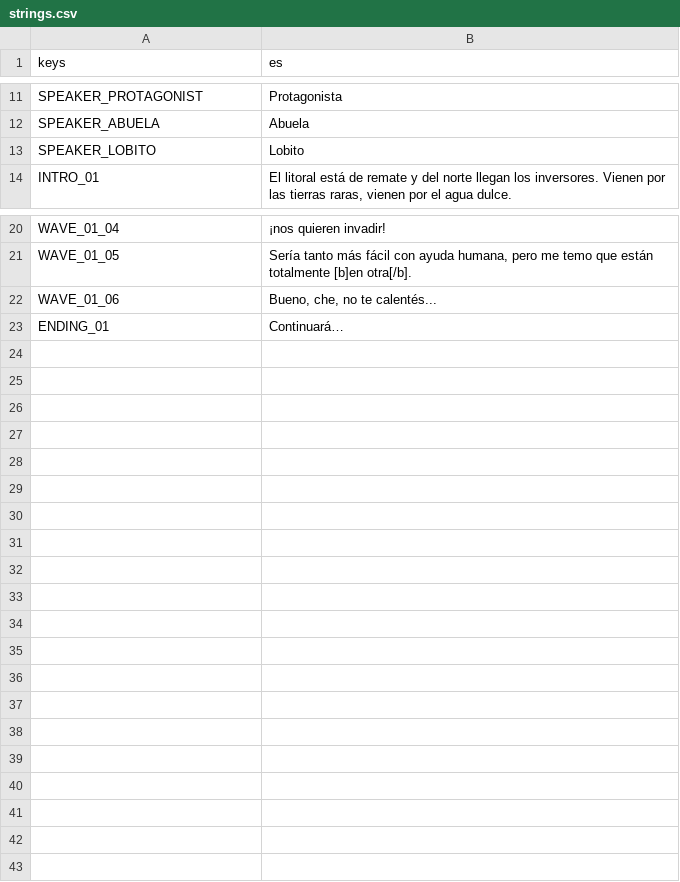
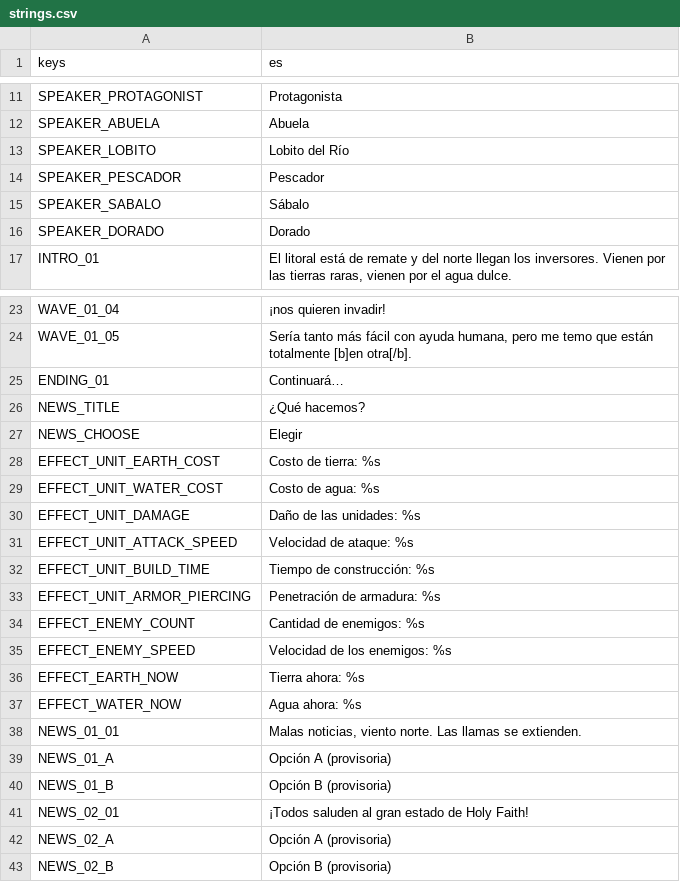
Before and after one commit to iagoziploc/barros-raros, a CSV file: localization/strings.csv, drawn as a sheet; only a part is shown, gaps mark what is left out.

```diff
--- a/localization/strings.csv
+++ b/localization/strings.csv
@@ -12,3 +12,6 @@ SPEAKER_PROTAGONIST,Protagonista
 SPEAKER_ABUELA,Abuela
-SPEAKER_LOBITO,Lobito
+SPEAKER_LOBITO,Lobito del Río
+SPEAKER_PESCADOR,Pescador
+SPEAKER_SABALO,Sábalo
+SPEAKER_DORADO,Dorado
 INTRO_01,"El litoral está de remate y del norte llegan los inversores. Vienen por las tierras raras, vienen por el agua dulce."
@@ -21,3 +24,20 @@ WAVE_01_04,¡nos quieren invadir!
 WAVE_01_05,"Sería tanto más fácil con ayuda humana, pero me temo que están totalmente [b]en otra[/b]."
-WAVE_01_06,"Bueno, che, no te calentés..."
 ENDING_01,Continuará…
+NEWS_TITLE,¿Qué hacemos?
+NEWS_CHOOSE,Elegir
+EFFECT_UNIT_EARTH_COST,Costo de tierra: %s
+EFFECT_UNIT_WATER_COST,Costo de agua: %s
+EFFECT_UNIT_DAMAGE,Daño de las unidades: %s
+EFFECT_UNIT_ATTACK_SPEED,Velocidad de ataque: %s
+EFFECT_UNIT_BUILD_TIME,Tiempo de construcción: %s
+EFFECT_UNIT_ARMOR_PIERCING,Penetración de armadura: %s
+EFFECT_ENEMY_COUNT,Cantidad de enemigos: %s
+EFFECT_ENEMY_SPEED,Velocidad de los enemigos: %s
+EFFECT_EARTH_NOW,Tierra ahora: %s
+EFFECT_WATER_NOW,Agua ahora: %s
+NEWS_01_01,"Malas noticias, viento norte. Las llamas se extienden."
+NEWS_01_A,Opción A (provisoria)
+NEWS_01_B,Opción B (provisoria)
+NEWS_02_01,¡Todos saluden al gran estado de Holy Faith!
+NEWS_02_A,Opción A (provisoria)
+NEWS_02_B,Opción B (provisoria)
```
Also changed, not shown: 32 other files.
